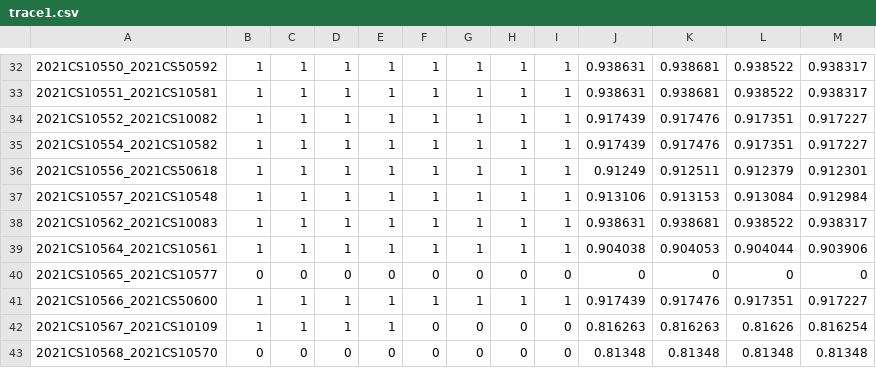
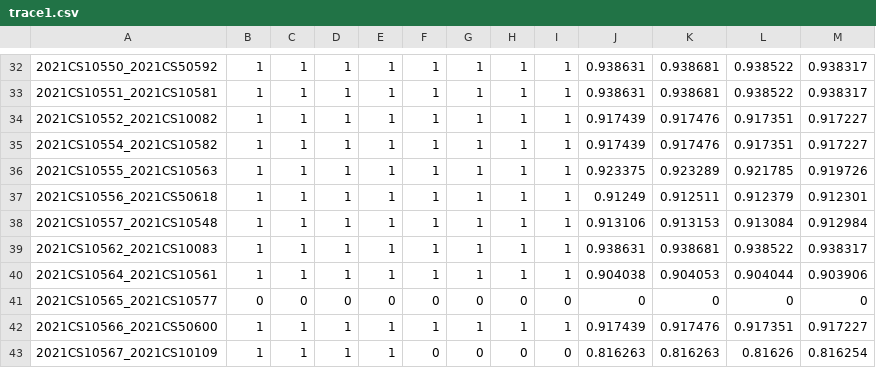
Before and after one commit to 5ayam5/COL216_A2_autograder, a CSV file: results/branch_predictor_csvs/trace1.csv, drawn as a sheet; only a part is shown, gaps mark what is left out; the shorter side is filled out with more unchanged rows.

```diff
--- a/results/branch_predictor_csvs/trace1.csv
+++ b/results/branch_predictor_csvs/trace1.csv
@@ -35,2 +35,3 @@
 2021CS10554_2021CS10582,1,1,1,1,1,1,1,1,0.917439,0.917476,0.917351,0.917227
+2021CS10555_2021CS10563,1,1,1,1,1,1,1,1,0.923375,0.923289,0.921785,0.919726
 2021CS10556_2021CS50618,1,1,1,1,1,1,1,1,0.91249,0.912511,0.912379,0.912301
```
Also changed, not shown: resubmissions.csv, results/branch_predictor_csvs/branchtrace.txt.csv, 37 other files.
